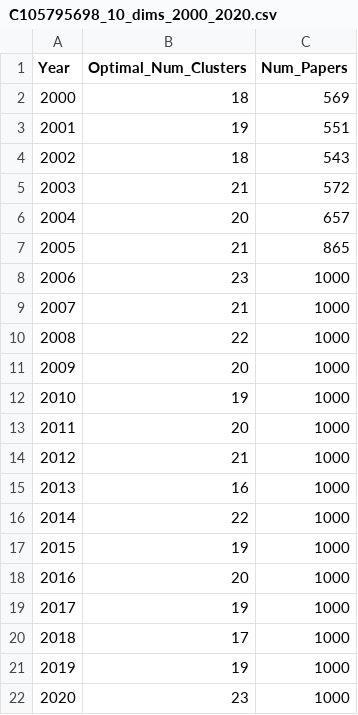
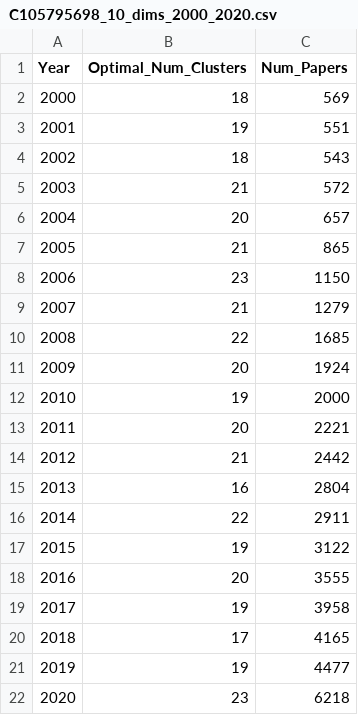
Before and after one commit to sdbaier/CMSC-35620, a CSV file: outputs/C105795698_10_dims_2000_2020.csv, drawn as a sheet.

```diff
--- a/outputs/C105795698_10_dims_2000_2020.csv
+++ b/outputs/C105795698_10_dims_2000_2020.csv
@@ -7,16 +7,16 @@ Year,Optimal_Num_Clusters,Num_Papers
 2005,21,865
-2006,23,1000
-2007,21,1000
-2008,22,1000
-2009,20,1000
-2010,19,1000
-2011,20,1000
-2012,21,1000
-2013,16,1000
-2014,22,1000
-2015,19,1000
-2016,20,1000
-2017,19,1000
-2018,17,1000
-2019,19,1000
-2020,23,1000
+2006,23,1150
+2007,21,1279
+2008,22,1685
+2009,20,1924
+2010,19,2000
+2011,20,2221
+2012,21,2442
+2013,16,2804
+2014,22,2911
+2015,19,3122
+2016,20,3555
+2017,19,3958
+2018,17,4165
+2019,19,4477
+2020,23,6218
```
Also changed, not shown: outputs/C144024400_10_dims_2000_2020.csv, outputs/C153294291_10_dims_2000_2020.csv.
